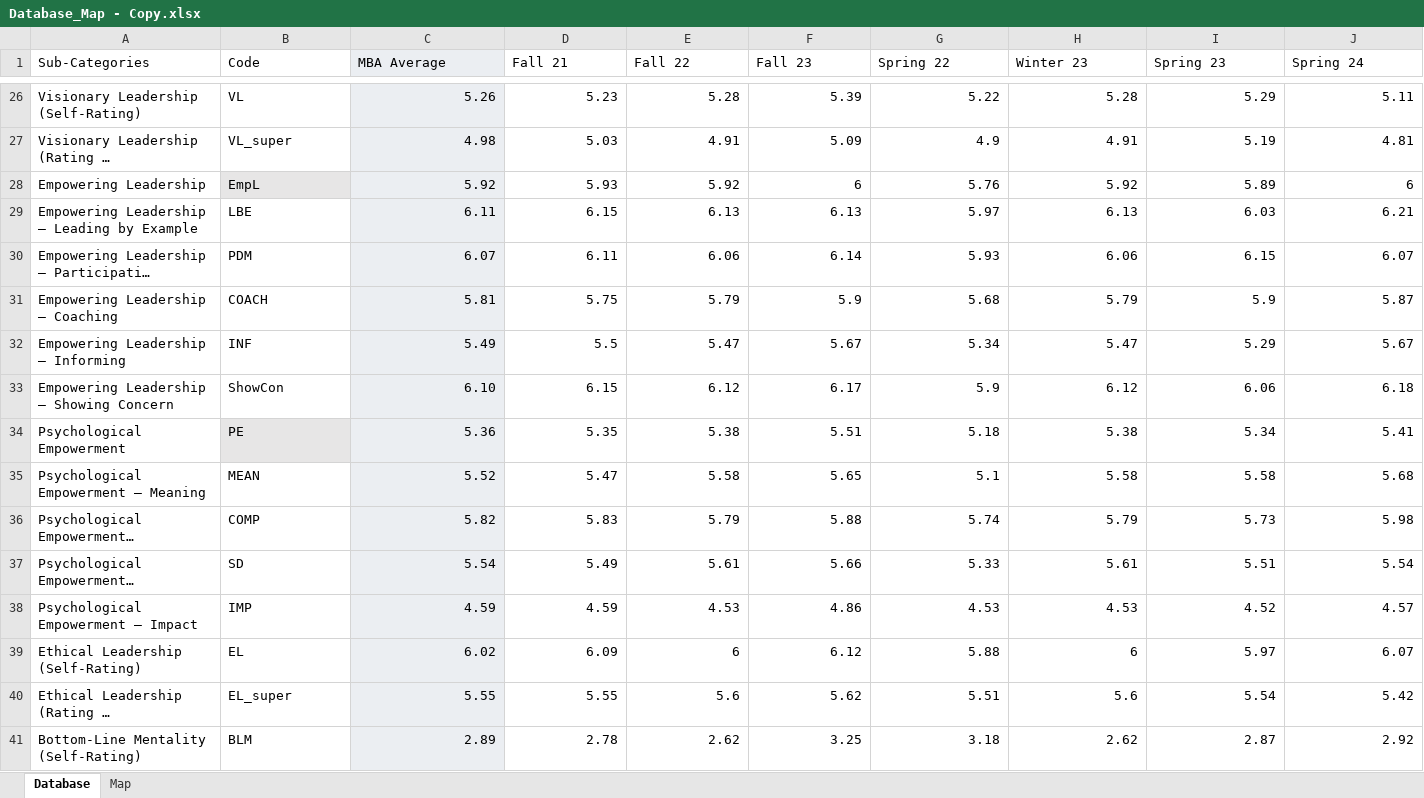
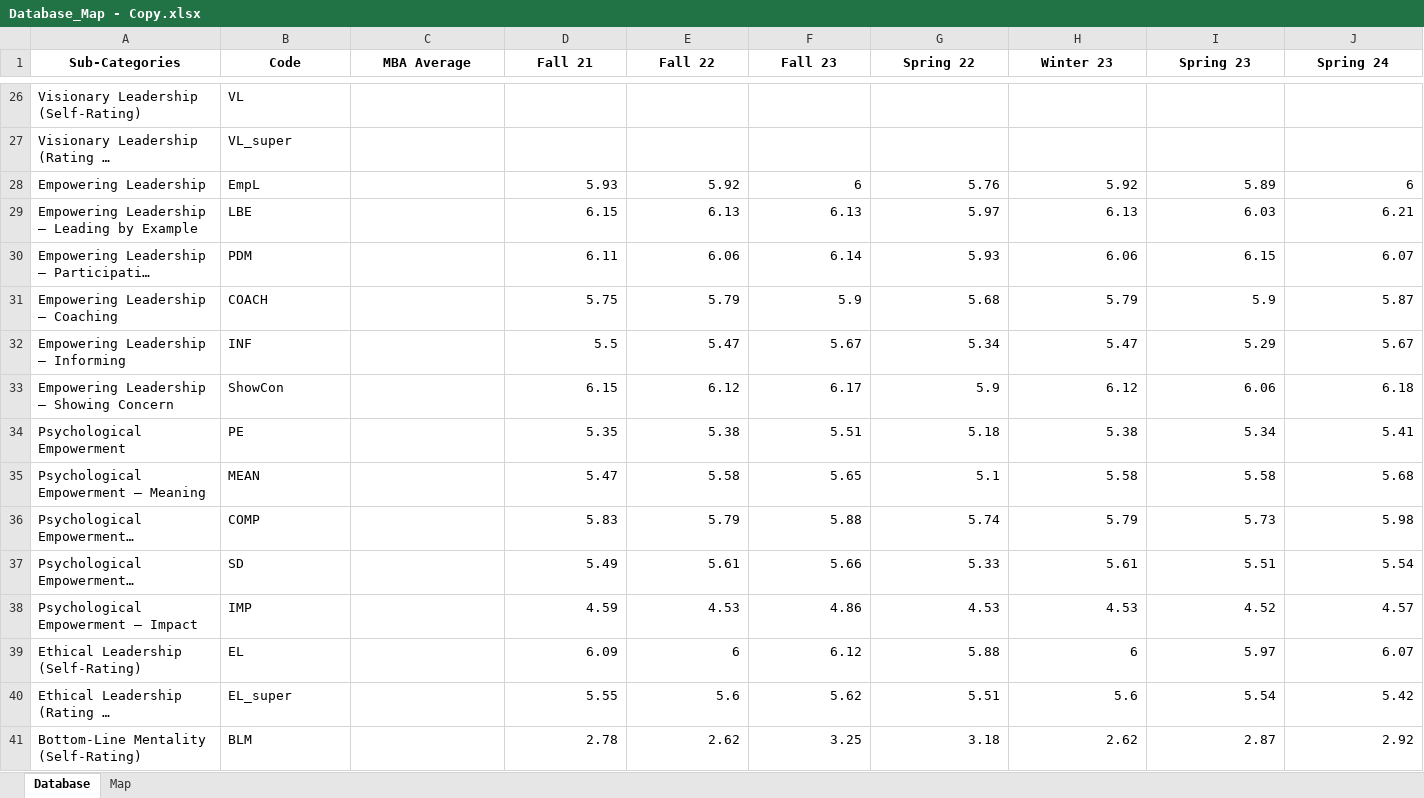
Before and after one commit to invcble/LeBow-MBA, an Excel workbook: Database_Map - Copy.xlsx, sheet Database, drawn as a sheet; only a part is shown, gaps mark what is left out; long unchanged cells end in …; values as stored, in another font and other column widths than the file's, no borders; the diff covers the shown part only; the diff names each change by its address in the sheet, - before the commit and + after, or states it on an @@ line.

```diff
--- a/Database_Map - Copy.xlsx (sheet Database)
+++ b/Database_Map - Copy.xlsx (sheet Database)
@@ A1:J1 bold: off → on, alignment: left → center @@
-C1:C41 fill: #EBEEF2
+C1:C41 fill: none
-C26 (MBA Average): 5.26
+C26 (MBA Average): (empty)
-D26 (Fall 21): 5.23
+D26 (Fall 21): (empty)
-E26 (Fall 22): 5.28
+E26 (Fall 22): (empty)
-F26 (Fall 23): 5.39
+F26 (Fall 23): (empty)
-G26 (Spring 22): 5.22
+G26 (Spring 22): (empty)
-H26 (Winter 23): 5.28
+H26 (Winter 23): (empty)
-I26 (Spring 23): 5.29
+I26 (Spring 23): (empty)
-J26 (Spring 24): 5.11
+J26 (Spring 24): (empty)
-C27 (MBA Average): 4.98
+C27 (MBA Average): (empty)
-D27 (Fall 21): 5.03
+D27 (Fall 21): (empty)
-E27 (Fall 22): 4.91
+E27 (Fall 22): (empty)
-F27 (Fall 23): 5.09
+F27 (Fall 23): (empty)
-G27 (Spring 22): 4.9
+G27 (Spring 22): (empty)
-H27 (Winter 23): 4.91
+H27 (Winter 23): (empty)
-I27 (Spring 23): 5.19
+I27 (Spring 23): (empty)
-J27 (Spring 24): 4.81
+J27 (Spring 24): (empty)
-B28 fill: #E7E6E6
+B28 fill: none
-C28 (MBA Average): 5.92
+C28 (MBA Average): (empty)
-C29 (MBA Average): 6.11
+C29 (MBA Average): (empty)
-C30 (MBA Average): 6.07
+C30 (MBA Average): (empty)
-C31 (MBA Average): 5.81
+C31 (MBA Average): (empty)
-C32 (MBA Average): 5.49
+C32 (MBA Average): (empty)
-C33 (MBA Average): 6.10
+C33 (MBA Average): (empty)
-B34 fill: #E7E6E6
+B34 fill: none
-C34 (MBA Average): 5.36
+C34 (MBA Average): (empty)
-C35 (MBA Average): 5.52
+C35 (MBA Average): (empty)
-C36 (MBA Average): 5.82
+C36 (MBA Average): (empty)
-C37 (MBA Average): 5.54
+C37 (MBA Average): (empty)
-C38 (MBA Average): 4.59
+C38 (MBA Average): (empty)
-C39 (MBA Average): 6.02
+C39 (MBA Average): (empty)
-C40 (MBA Average): 5.55
+C40 (MBA Average): (empty)
-C41 (MBA Average): 2.89
+C41 (MBA Average): (empty)
```
Also changed, not shown: 36 edited cells and cell formats elsewhere in this sheet, sheet Map, Database_Map.xlsx, 7 other files.
